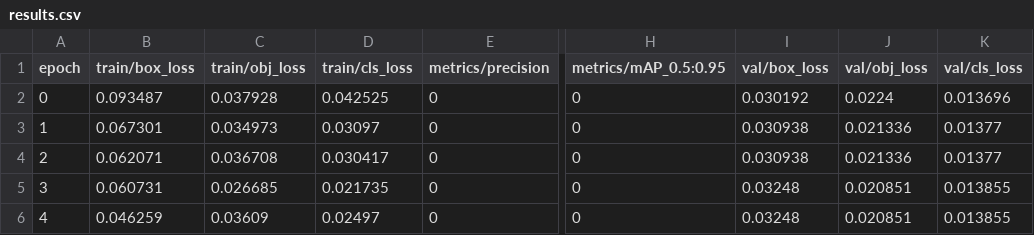
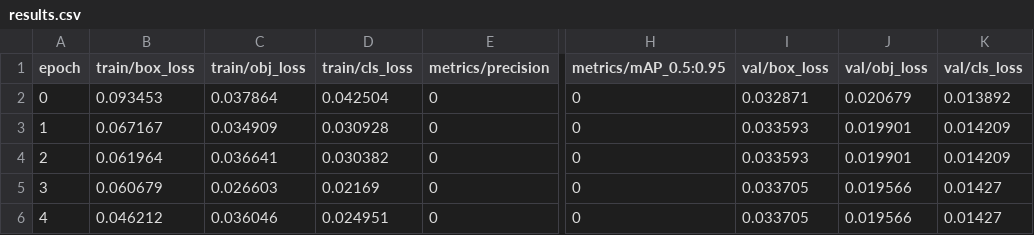
Before and after one commit to RUB-Informatik-im-Bauwesen/FSE-inspection-tool, a CSV file: storage/Models/645c1580dcdc487dd9fdfcbc/results.csv, drawn as a sheet; only a part is shown, gaps mark what is left out; the diff names each change by its address in the sheet, - before the commit and + after, or states it on an @@ line.

```diff
--- a/storage/Models/645c1580dcdc487dd9fdfcbc/results.csv
+++ b/storage/Models/645c1580dcdc487dd9fdfcbc/results.csv
-B2 (train/box_loss): 0.093487
+B2 (train/box_loss): 0.093453
-C2 (train/obj_loss): 0.037928
+C2 (train/obj_loss): 0.037864
-D2 (train/cls_loss): 0.042525
+D2 (train/cls_loss): 0.042504
-I2 (val/box_loss): 0.030192
+I2 (val/box_loss): 0.032871
-J2 (val/obj_loss): 0.0224
+J2 (val/obj_loss): 0.020679
-K2 (val/cls_loss): 0.013696
+K2 (val/cls_loss): 0.013892
-B3 (train/box_loss): 0.067301
+B3 (train/box_loss): 0.067167
-C3 (train/obj_loss): 0.034973
+C3 (train/obj_loss): 0.034909
-D3 (train/cls_loss): 0.03097
+D3 (train/cls_loss): 0.030928
-I3:I4 (val/box_loss): 0.030938
+I3:I4 (val/box_loss): 0.033593
-J3:J4 (val/obj_loss): 0.021336
+J3:J4 (val/obj_loss): 0.019901
-K3:K4 (val/cls_loss): 0.01377
+K3:K4 (val/cls_loss): 0.014209
-B4 (train/box_loss): 0.062071
+B4 (train/box_loss): 0.061964
-C4 (train/obj_loss): 0.036708
+C4 (train/obj_loss): 0.036641
-D4 (train/cls_loss): 0.030417
+D4 (train/cls_loss): 0.030382
-B5 (train/box_loss): 0.060731
+B5 (train/box_loss): 0.060679
-C5 (train/obj_loss): 0.026685
+C5 (train/obj_loss): 0.026603
-D5 (train/cls_loss): 0.021735
+D5 (train/cls_loss): 0.02169
-I5:I6 (val/box_loss): 0.03248
+I5:I6 (val/box_loss): 0.033705
-J5:J6 (val/obj_loss): 0.020851
+J5:J6 (val/obj_loss): 0.019566
-K5:K6 (val/cls_loss): 0.013855
+K5:K6 (val/cls_loss): 0.01427
-B6 (train/box_loss): 0.046259
+B6 (train/box_loss): 0.046212
-C6 (train/obj_loss): 0.03609
+C6 (train/obj_loss): 0.036046
-D6 (train/cls_loss): 0.02497
+D6 (train/cls_loss): 0.024951
```
Also changed, not shown: 7 other files.
